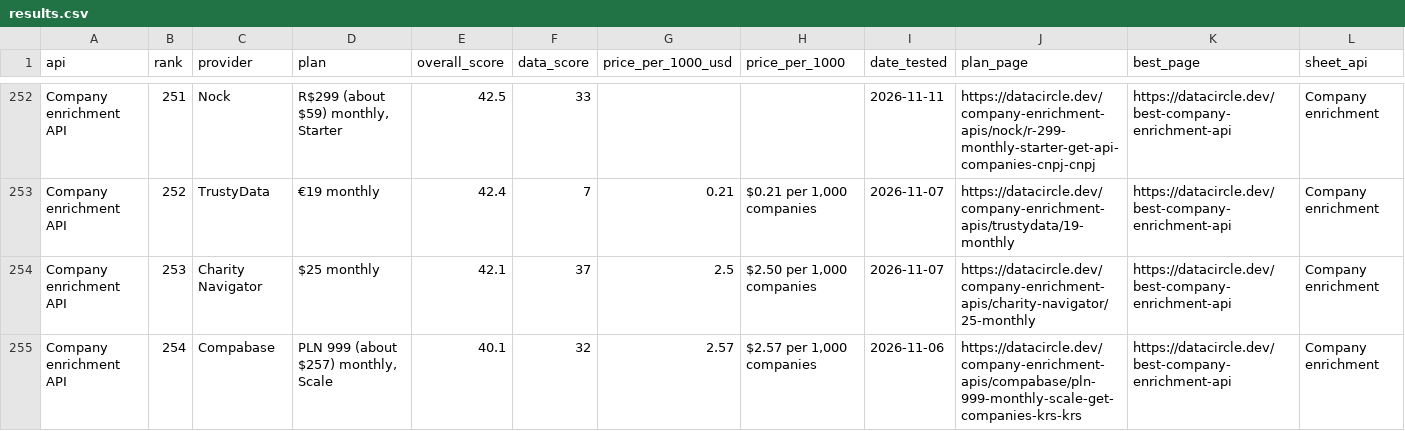
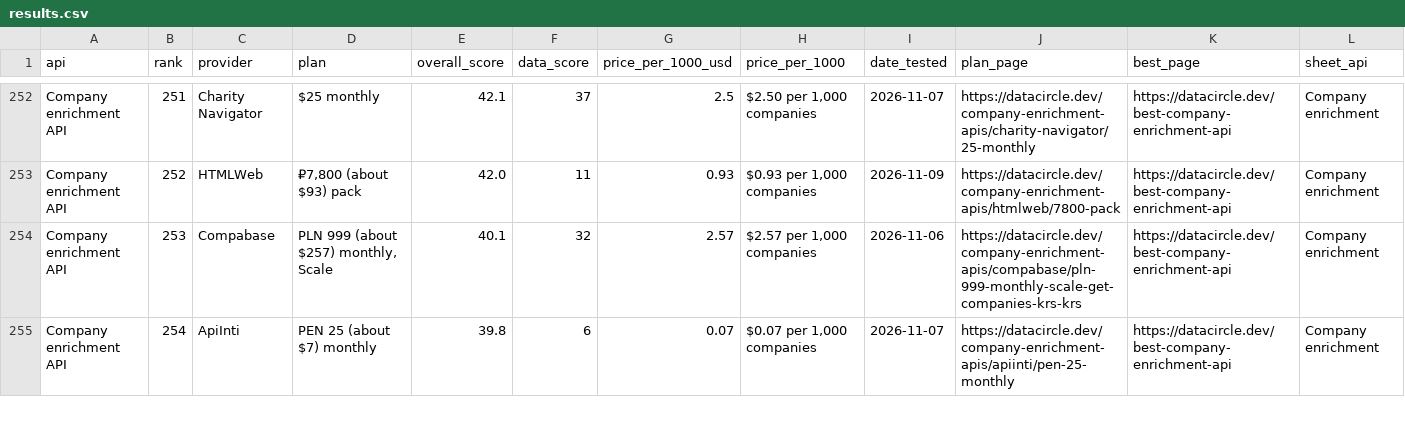
Before and after one commit to waynehamadi/best-company-enrichment-api, a CSV file: results.csv, drawn as a sheet; only a part is shown, gaps mark what is left out; the diff covers the shown part only; the diff names each change by its address in the sheet, - before the commit and + after, or states it on an @@ line.

Commit message:
Benchmark results from datacircle.dev

```diff
--- a/results.csv
+++ b/results.csv
-C252 (provider): Nock
+C252 (provider): Charity Navigator
-D252 (plan): R$299 (about $59) monthly, Starter
+D252 (plan): $25 monthly
-E252 (overall_score): 42.5
+E252 (overall_score): 42.1
-F252 (data_score): 33
+F252 (data_score): 37
-G252 (price_per_1000_usd): (empty)
+G252 (price_per_1000_usd): 2.5
-H252 (price_per_1000): (empty)
+H252 (price_per_1000): $2.50 per 1,000 companies
-I252 (date_tested): 2026-11-11
+I252 (date_tested): 2026-11-07
-J252 (plan_page): https://datacircle.dev/company-enrichment-apis/nock/r-299-monthly-starter-get-api-companies-cnpj-cnpj
+J252 (plan_page): https://datacircle.dev/company-enrichment-apis/charity-navigator/25-monthly
-C253 (provider): TrustyData
+C253 (provider): HTMLWeb
-D253 (plan): €19 monthly
+D253 (plan): ₽7,800 (about $93) pack
-E253 (overall_score): 42.4
+E253 (overall_score): 42.0
-F253 (data_score): 7
+F253 (data_score): 11
-G253 (price_per_1000_usd): 0.21
+G253 (price_per_1000_usd): 0.93
-H253 (price_per_1000): $0.21 per 1,000 companies
+H253 (price_per_1000): $0.93 per 1,000 companies
-I253 (date_tested): 2026-11-07
+I253 (date_tested): 2026-11-09
-J253 (plan_page): https://datacircle.dev/company-enrichment-apis/trustydata/19-monthly
+J253 (plan_page): https://datacircle.dev/company-enrichment-apis/htmlweb/7800-pack
-C254 (provider): Charity Navigator
+C254 (provider): Compabase
-D254 (plan): $25 monthly
+D254 (plan): PLN 999 (about $257) monthly, Scale
-E254 (overall_score): 42.1
+E254 (overall_score): 40.1
-F254 (data_score): 37
+F254 (data_score): 32
-G254 (price_per_1000_usd): 2.5
+G254 (price_per_1000_usd): 2.57
-H254 (price_per_1000): $2.50 per 1,000 companies
+H254 (price_per_1000): $2.57 per 1,000 companies
-I254 (date_tested): 2026-11-07
+I254 (date_tested): 2026-11-06
-J254 (plan_page): https://datacircle.dev/company-enrichment-apis/charity-navigator/25-monthly
+J254 (plan_page): https://datacircle.dev/company-enrichment-apis/compabase/pln-999-monthly-scale-get-companies-krs-krs
-C255 (provider): Compabase
+C255 (provider): ApiInti
-D255 (plan): PLN 999 (about $257) monthly, Scale
+D255 (plan): PEN 25 (about $7) monthly
-E255 (overall_score): 40.1
+E255 (overall_score): 39.8
-F255 (data_score): 32
+F255 (data_score): 6
-G255 (price_per_1000_usd): 2.57
+G255 (price_per_1000_usd): 0.07
-H255 (price_per_1000): $2.57 per 1,000 companies
+H255 (price_per_1000): $0.07 per 1,000 companies
-I255 (date_tested): 2026-11-06
+I255 (date_tested): 2026-11-07
-J255 (plan_page): https://datacircle.dev/company-enrichment-apis/compabase/pln-999-monthly-scale-get-companies-krs-krs
+J255 (plan_page): https://datacircle.dev/company-enrichment-apis/apiinti/pen-25-monthly
```
Also changed, not shown: 109 edited cells elsewhere in this file, 1 other file.
